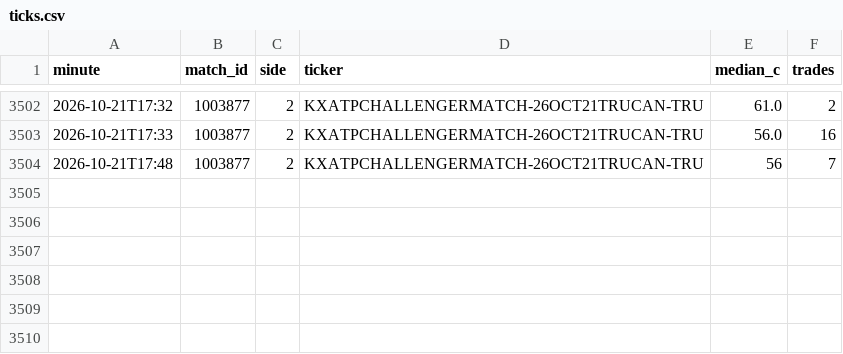
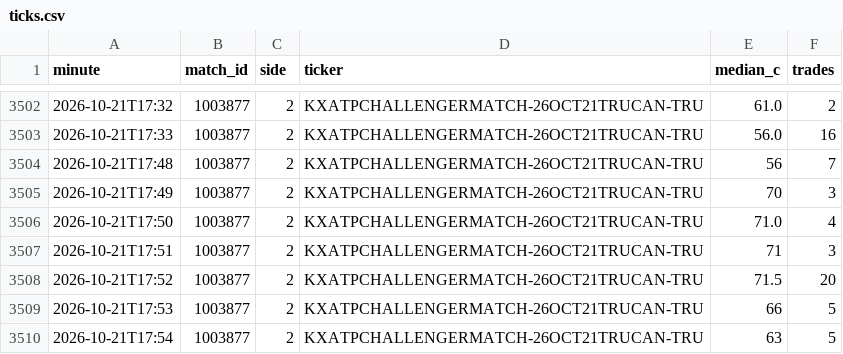
Before and after one commit to Teemotaij/KalshiWatch, a CSV file: ticks.csv, drawn as a sheet; only a part is shown, gaps mark what is left out.

```diff
--- a/ticks.csv
+++ b/ticks.csv
@@ -3504 +3504,7 @@ minute,match_id,side,ticker,median_c,trades
 2026-10-21T17:48,1003877,2,KXATPCHALLENGERMATCH-26OCT21TRUCAN-TRU,56,7
+2026-10-21T17:49,1003877,2,KXATPCHALLENGERMATCH-26OCT21TRUCAN-TRU,70,3
+2026-10-21T17:50,1003877,2,KXATPCHALLENGERMATCH-26OCT21TRUCAN-TRU,71.0,4
+2026-10-21T17:51,1003877,2,KXATPCHALLENGERMATCH-26OCT21TRUCAN-TRU,71,3
+2026-10-21T17:52,1003877,2,KXATPCHALLENGERMATCH-26OCT21TRUCAN-TRU,71.5,20
+2026-10-21T17:53,1003877,2,KXATPCHALLENGERMATCH-26OCT21TRUCAN-TRU,66,5
+2026-10-21T17:54,1003877,2,KXATPCHALLENGERMATCH-26OCT21TRUCAN-TRU,63,5
```
Also changed, not shown: 1 other file.
